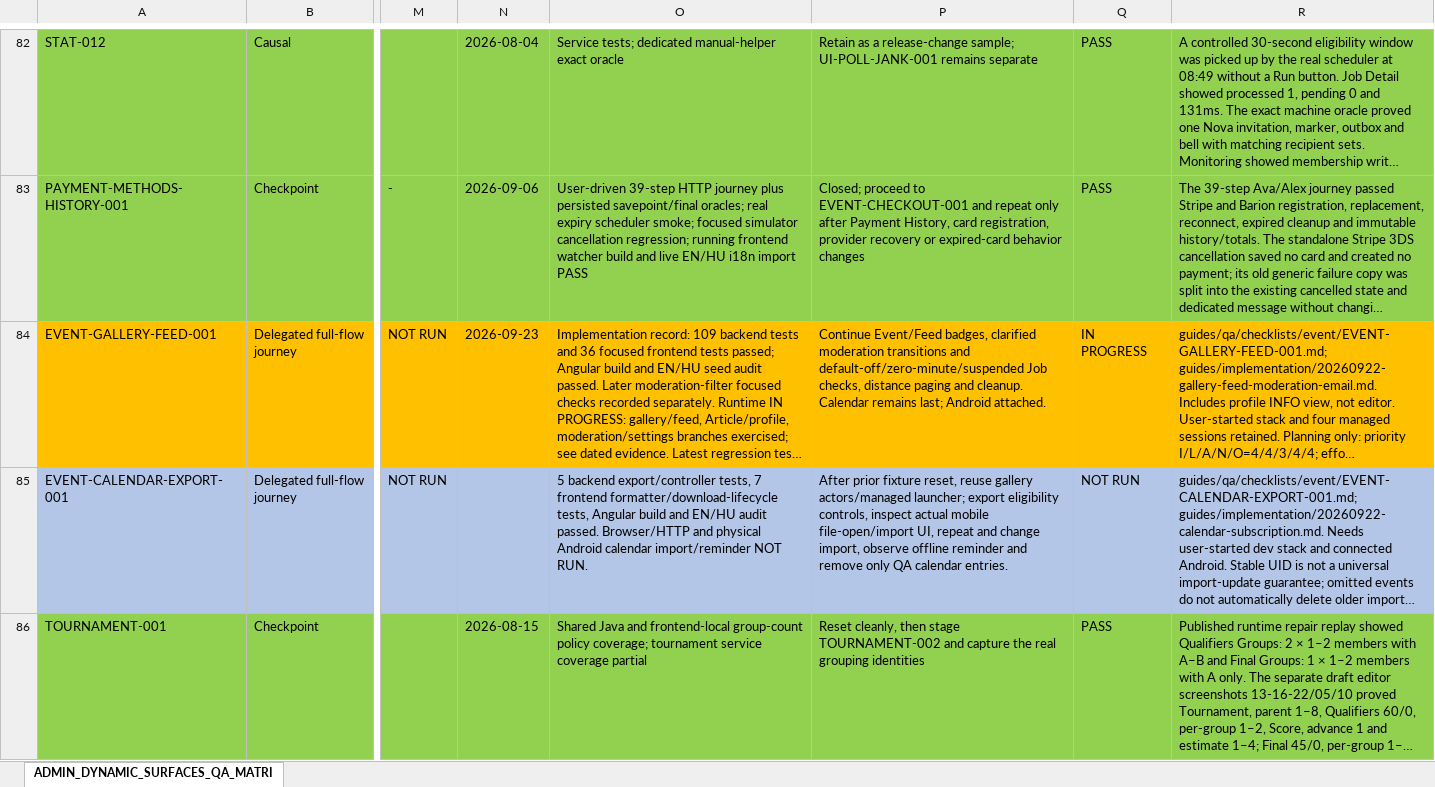
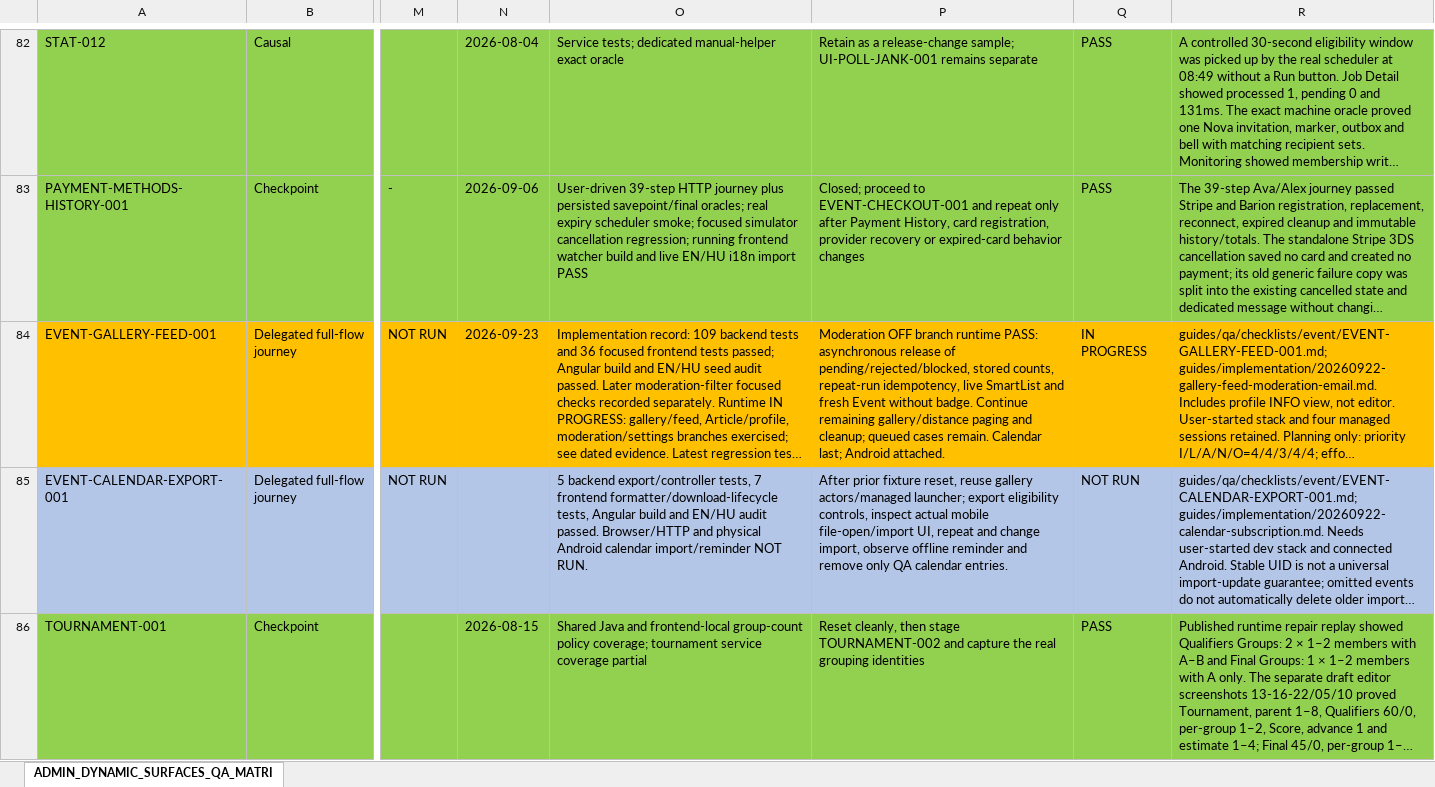
Before and after one commit to fssrepository/myscoutee-backend, an Excel workbook: guides/qa/matrices/ADMIN_DYNAMIC_SURFACES_QA_MATRIX.xlsx, sheet ADMIN_DYNAMIC_SURFACES_QA_MATRI, drawn as a sheet; only a part is shown, gaps mark what is left out; long unchanged cells end in …; values as stored, in another font and other column widths than the file's, no borders; the diff names each change by its address in the sheet, - before the commit and + after, or states it on an @@ line.

Commit message:
moderation fix

```diff
--- a/guides/qa/matrices/ADMIN_DYNAMIC_SURFACES_QA_MATRIX.xlsx (sheet ADMIN_DYNAMIC_SURFACES_QA_MATRI)
+++ b/guides/qa/matrices/ADMIN_DYNAMIC_SURFACES_QA_MATRIX.xlsx (sheet ADMIN_DYNAMIC_SURFACES_QA_MATRI)
-P84: Continue Event/Feed badges, clarified moderation transitions and default-off/zero-minute/suspended Job checks, distance paging and cleanup. Calendar remains last; Android…
+P84: Moderation OFF branch runtime PASS: asynchronous release of pending/rejected/blocked, stored counts, repeat-run idempotency, live SmartList and fresh Event without badge. Continue remaining gallery/distance paging and cleanup; queued cases remain. Calendar last; Android…
```
Also changed, not shown: 9 other files.
